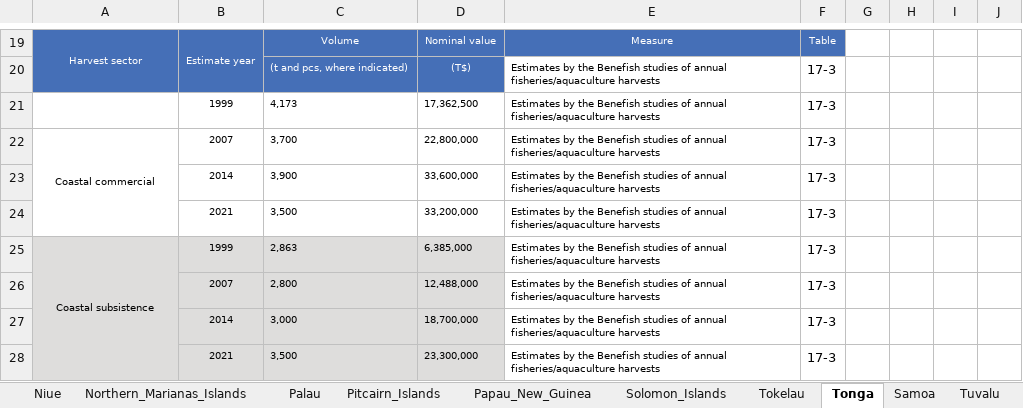
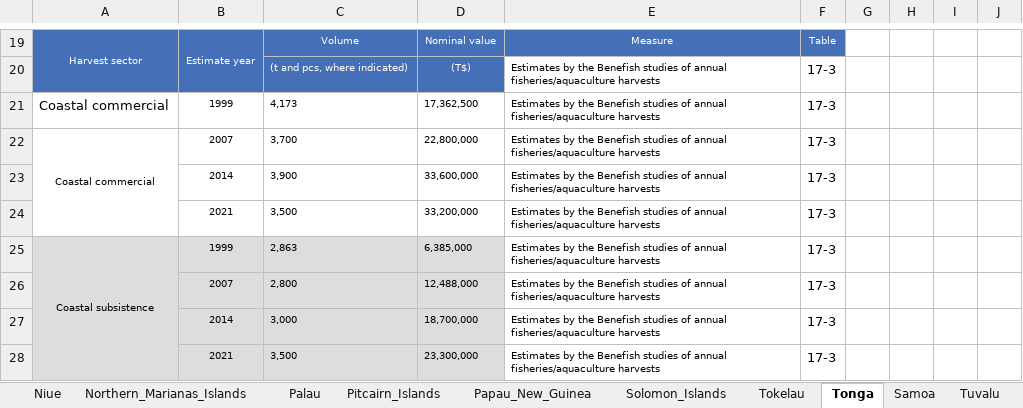
Before and after one commit to PacificCommunity/Benefish_Data_Collection, an Excel workbook: Data_Raw/Manually_Collected_Data_Version2.xlsx, sheet Tonga, drawn as a sheet; only a part is shown, gaps mark what is left out; values as stored, in another font and other column widths than the file's, no borders; the diff names each change by its address in the sheet, - before the commit and + after, or states it on an @@ line.

```diff
--- a/Data_Raw/Manually_Collected_Data_Version2.xlsx (sheet Tonga)
+++ b/Data_Raw/Manually_Collected_Data_Version2.xlsx (sheet Tonga)
-A21: (empty)
+A21: Coastal commercial
```
Also changed, not shown: sheet Kiribati, 15 other files.
